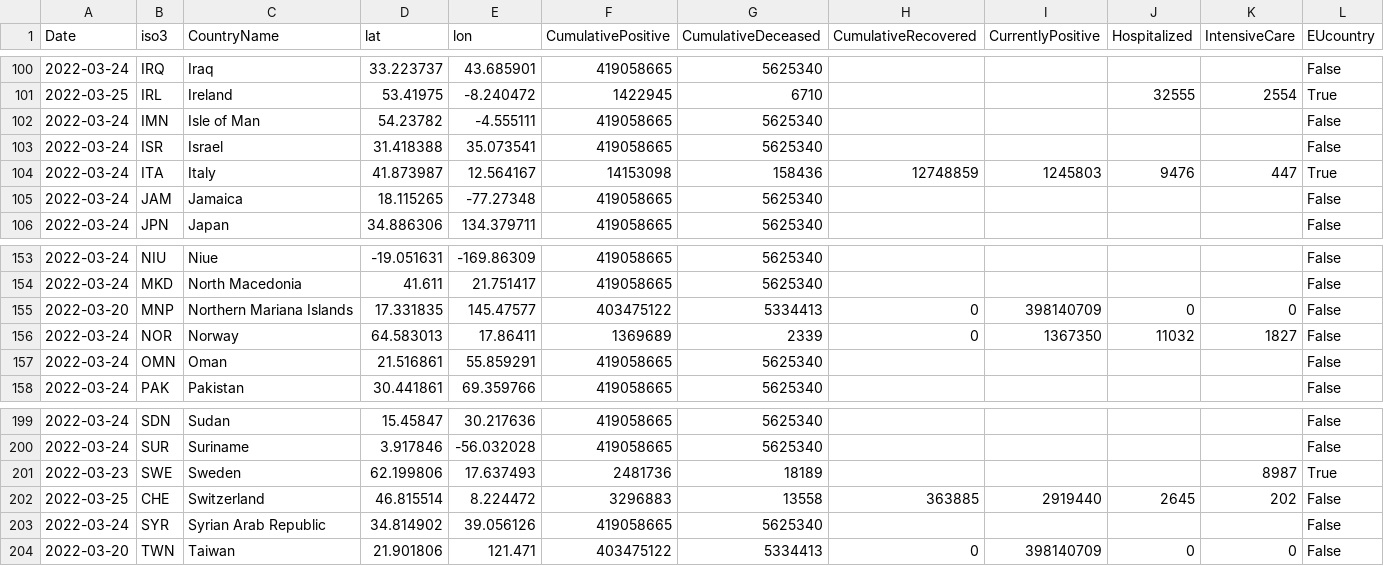
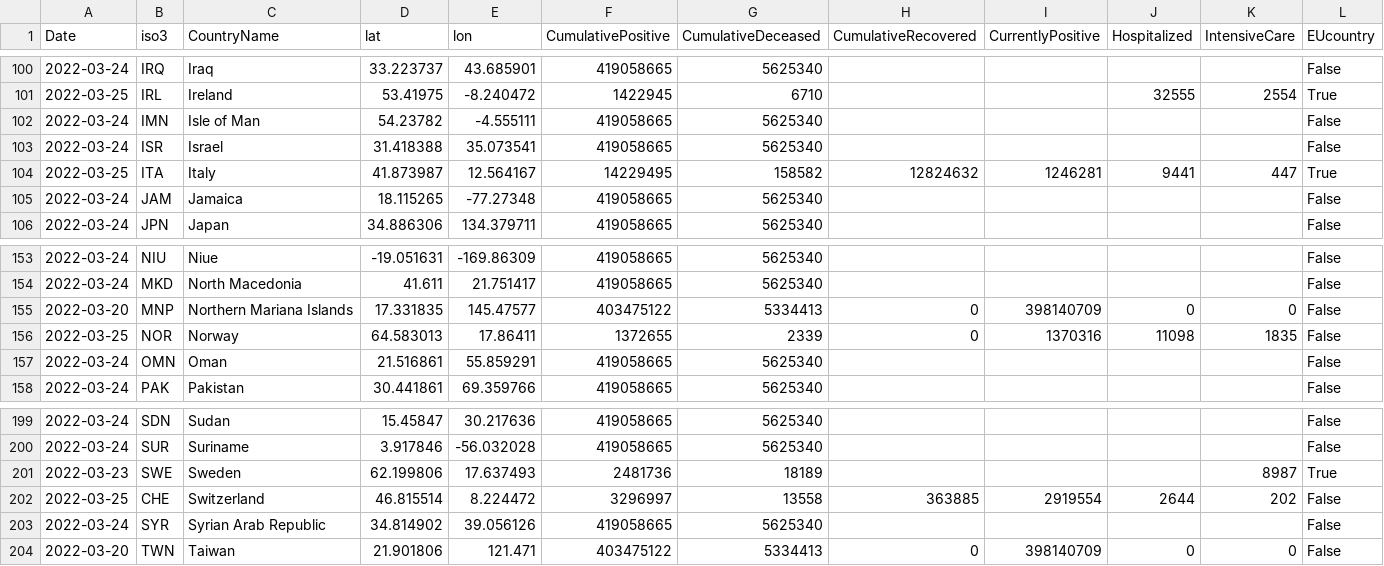
Before and after one commit to epistemological/world_covid_eu, a CSV file: data-by-country/jrc-covid-19-countries-20220325.csv, drawn as a sheet; only a part is shown, gaps mark what is left out; the diff names each change by its address in the sheet, - before the commit and + after, or states it on an @@ line.

```diff
--- a/data-by-country/jrc-covid-19-countries-20220325.csv
+++ b/data-by-country/jrc-covid-19-countries-20220325.csv
-A104 (Date): 2022-03-24
+A104 (Date): 2022-03-25
-F104 (CumulativePositive): 14153098
+F104 (CumulativePositive): 14229495
-G104 (CumulativeDeceased): 158436
+G104 (CumulativeDeceased): 158582
-H104 (CumulativeRecovered): 12748859
+H104 (CumulativeRecovered): 12824632
-I104 (CurrentlyPositive): 1245803
+I104 (CurrentlyPositive): 1246281
-J104 (Hospitalized): 9476
+J104 (Hospitalized): 9441
-A156 (Date): 2022-03-24
+A156 (Date): 2022-03-25
-F156 (CumulativePositive): 1369689
+F156 (CumulativePositive): 1372655
-I156 (CurrentlyPositive): 1367350
+I156 (CurrentlyPositive): 1370316
-J156 (Hospitalized): 11032
+J156 (Hospitalized): 11098
-K156 (IntensiveCare): 1827
+K156 (IntensiveCare): 1835
-F202 (CumulativePositive): 3296883
+F202 (CumulativePositive): 3296997
-I202 (CurrentlyPositive): 2919440
+I202 (CurrentlyPositive): 2919554
-J202 (Hospitalized): 2645
+J202 (Hospitalized): 2644
```
Also changed, not shown: data-by-country/jrc-covid-19-countries-latest.csv, data-of-world/jrc-covid-19-world-latest.csv, 3 other files.
